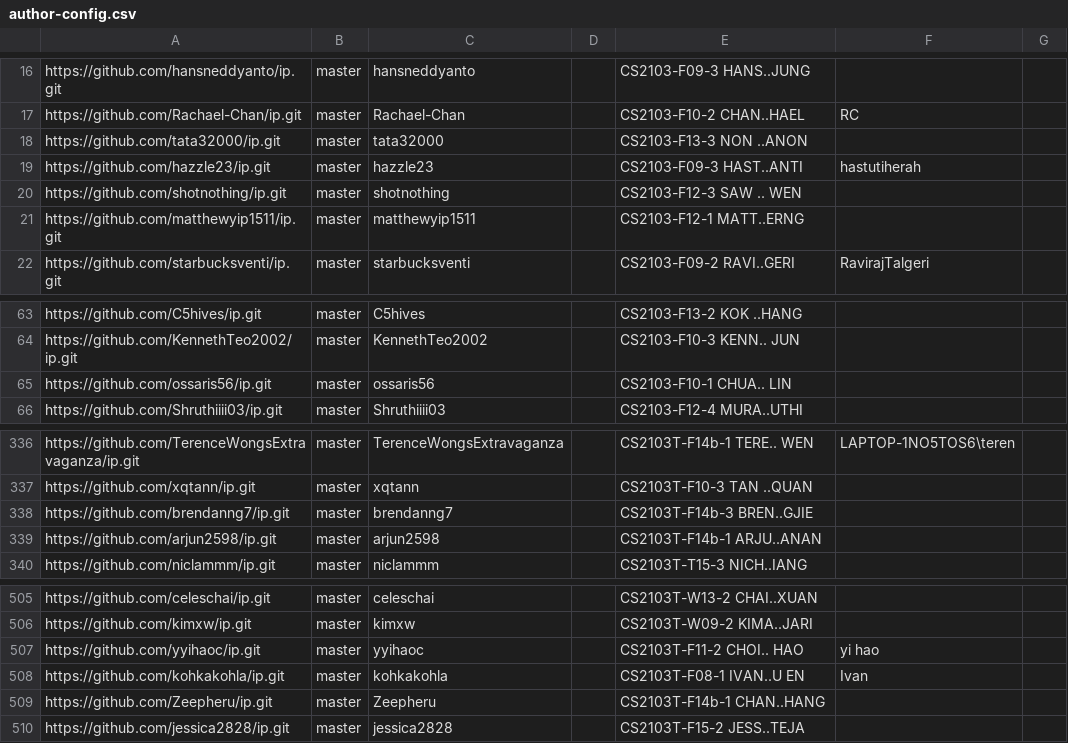
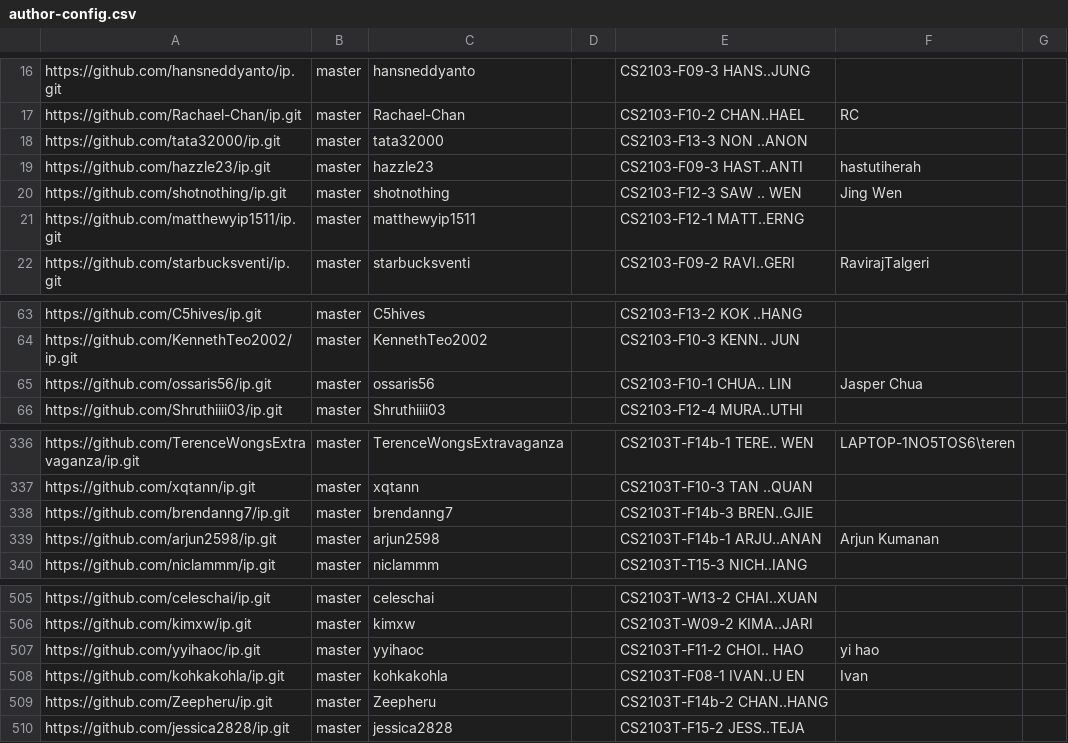
Before and after one commit to nus-cs2103-AY2425S1/ip-dashboard, a CSV file: configs/author-config.csv, drawn as a sheet; only a part is shown, gaps mark what is left out.

Commit message:
Update configs

```diff
--- a/configs/author-config.csv
+++ b/configs/author-config.csv
@@ -19,3 +19,3 @@ https://github.com/tata32000/ip.git,master,tata32000,,CS2103-F13-3 NON ..ANON,,
 https://github.com/hazzle23/ip.git,master,hazzle23,,CS2103-F09-3 HAST..ANTI,hastutiherah,
-https://github.com/shotnothing/ip.git,master,shotnothing,,CS2103-F12-3 SAW .. WEN,,
+https://github.com/shotnothing/ip.git,master,shotnothing,,CS2103-F12-3 SAW .. WEN,Jing Wen,
 https://github.com/matthewyip1511/ip.git,master,matthewyip1511,,CS2103-F12-1 MATT..ERNG,,
@@ -64,3 +64,3 @@ https://github.com/C5hives/ip.git,master,C5hives,,CS2103-F13-2 KOK ..HANG,,
 https://github.com/KennethTeo2002/ip.git,master,KennethTeo2002,,CS2103-F10-3 KENN.. JUN,,
-https://github.com/ossaris56/ip.git,master,ossaris56,,CS2103-F10-1 CHUA.. LIN,,
+https://github.com/ossaris56/ip.git,master,ossaris56,,CS2103-F10-1 CHUA.. LIN,Jasper Chua,
 https://github.com/Shruthiiii03/ip.git,master,Shruthiiii03,,CS2103-F12-4 MURA..UTHI,,
@@ -338,3 +338,3 @@ https://github.com/xqtann/ip.git,master,xqtann,,CS2103T-F10-3 TAN ..QUAN,,
 https://github.com/brendanng7/ip.git,master,brendanng7,,CS2103T-F14b-3 BREN..GJIE,,
-https://github.com/arjun2598/ip.git,master,arjun2598,,CS2103T-F14b-1 ARJU..ANAN,,
+https://github.com/arjun2598/ip.git,master,arjun2598,,CS2103T-F14b-1 ARJU..ANAN,Arjun Kumanan,
 https://github.com/niclammm/ip.git,master,niclammm,,CS2103T-T15-3 NICH..IANG,,
@@ -508,3 +508,3 @@ https://github.com/yyihaoc/ip.git,master,yyihaoc,,CS2103T-F11-2 CHOI.. HAO,yi ha
 https://github.com/kohkakohla/ip.git,master,kohkakohla,,CS2103T-F08-1 IVAN..U EN,Ivan,
-https://github.com/Zeepheru/ip.git,master,Zeepheru,,CS2103T-F14b-1 CHAN..HANG,,
+https://github.com/Zeepheru/ip.git,master,Zeepheru,,CS2103T-F14b-2 CHAN..HANG,,
 https://github.com/jessica2828/ip.git,master,jessica2828,,CS2103T-F15-2 JESS..TEJA,,
```
